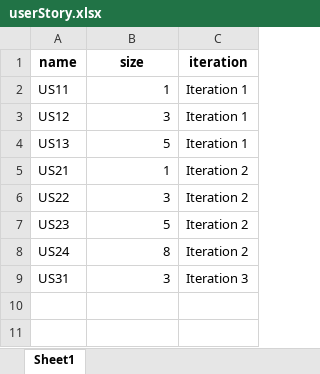
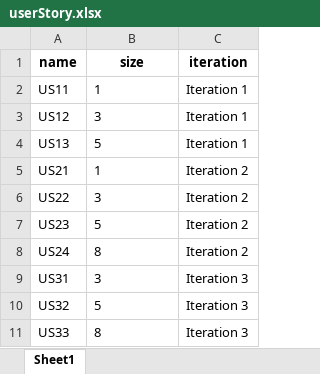
Before and after one commit to wafts95/ENMG_644, an Excel workbook: Database/userStory.xlsx, sheet Sheet1, drawn as a sheet; values as stored, in another font and other column widths than the file's, no borders; the diff names each change by its address in the sheet, - before the commit and + after, or states it on an @@ line.

```diff
--- a/Database/userStory.xlsx (sheet Sheet1)
+++ b/Database/userStory.xlsx (sheet Sheet1)
-B2:B9 alignment: right
+B2:B9 alignment: left
+row 10: US32 | 5 | Iteration 3
+row 11: US33 | 8 | Iteration 3
```
Also changed, not shown: Database/Iteration.xlsx, Database/task.xlsx, 1 other file.
